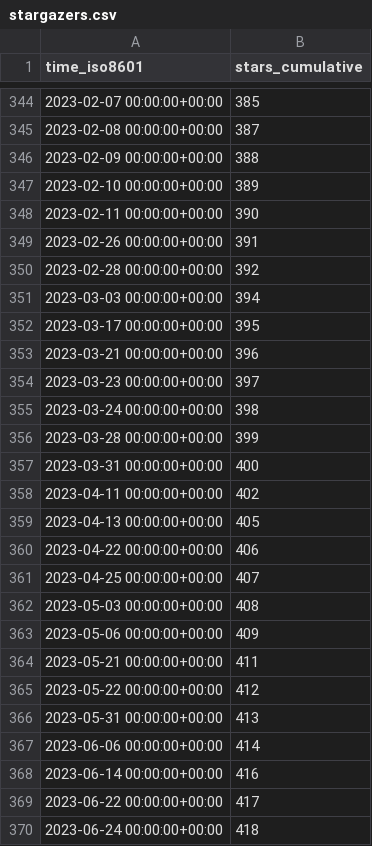
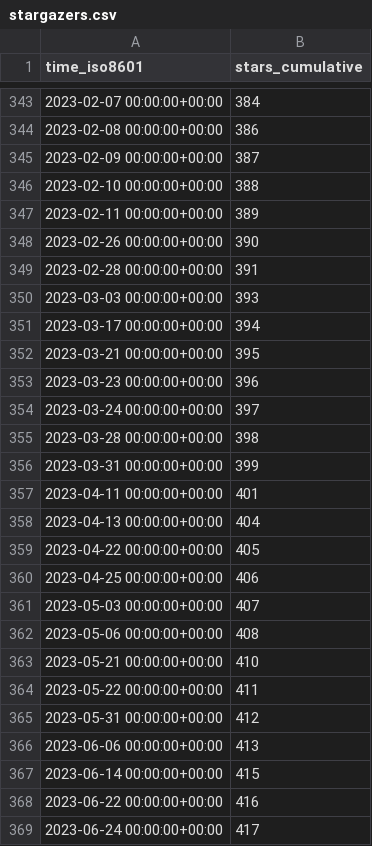
Before and after one commit to parttimenerd/SapMachine-stats, a CSV file: SAP/SapMachine/ghrs-data/stargazers.csv, drawn as a sheet; only a part is shown, gaps mark what is left out; the diff covers the shown part only.

```diff
--- a/SAP/SapMachine/ghrs-data/stargazers.csv
+++ b/SAP/SapMachine/ghrs-data/stargazers.csv
@@ -344,27 +343,27 @@ time_iso8601,stars_cumulative
-2023-02-07 00:00:00+00:00,385
-2023-02-08 00:00:00+00:00,387
-2023-02-09 00:00:00+00:00,388
-2023-02-10 00:00:00+00:00,389
-2023-02-11 00:00:00+00:00,390
-2023-02-26 00:00:00+00:00,391
-2023-02-28 00:00:00+00:00,392
-2023-03-03 00:00:00+00:00,394
-2023-03-17 00:00:00+00:00,395
-2023-03-21 00:00:00+00:00,396
-2023-03-23 00:00:00+00:00,397
-2023-03-24 00:00:00+00:00,398
-2023-03-28 00:00:00+00:00,399
-2023-03-31 00:00:00+00:00,400
-2023-04-11 00:00:00+00:00,402
-2023-04-13 00:00:00+00:00,405
-2023-04-22 00:00:00+00:00,406
-2023-04-25 00:00:00+00:00,407
-2023-05-03 00:00:00+00:00,408
-2023-05-06 00:00:00+00:00,409
-2023-05-21 00:00:00+00:00,411
-2023-05-22 00:00:00+00:00,412
-2023-05-31 00:00:00+00:00,413
-2023-06-06 00:00:00+00:00,414
-2023-06-14 00:00:00+00:00,416
-2023-06-22 00:00:00+00:00,417
-2023-06-24 00:00:00+00:00,418
+2023-02-07 00:00:00+00:00,384
+2023-02-08 00:00:00+00:00,386
+2023-02-09 00:00:00+00:00,387
+2023-02-10 00:00:00+00:00,388
+2023-02-11 00:00:00+00:00,389
+2023-02-26 00:00:00+00:00,390
+2023-02-28 00:00:00+00:00,391
+2023-03-03 00:00:00+00:00,393
+2023-03-17 00:00:00+00:00,394
+2023-03-21 00:00:00+00:00,395
+2023-03-23 00:00:00+00:00,396
+2023-03-24 00:00:00+00:00,397
+2023-03-28 00:00:00+00:00,398
+2023-03-31 00:00:00+00:00,399
+2023-04-11 00:00:00+00:00,401
+2023-04-13 00:00:00+00:00,404
+2023-04-22 00:00:00+00:00,405
+2023-04-25 00:00:00+00:00,406
+2023-05-03 00:00:00+00:00,407
+2023-05-06 00:00:00+00:00,408
+2023-05-21 00:00:00+00:00,410
+2023-05-22 00:00:00+00:00,411
+2023-05-31 00:00:00+00:00,412
+2023-06-06 00:00:00+00:00,413
+2023-06-14 00:00:00+00:00,415
+2023-06-22 00:00:00+00:00,416
+2023-06-24 00:00:00+00:00,417
```
Also changed, not shown: 1 added row, 1 removed row and 129 edited cells elsewhere in this file.
